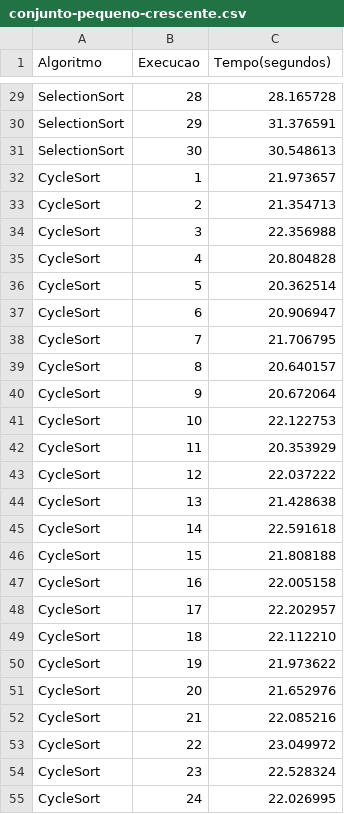
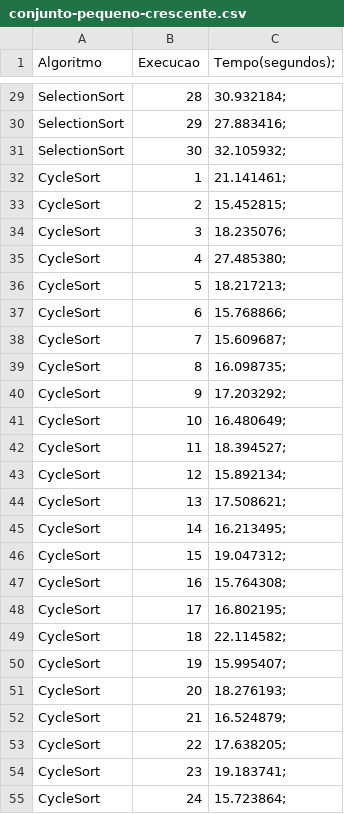
Before and after one commit to clistenesrodger/Projeto-analise-de-algoritmos, a CSV file: conjunto-pequeno-crescente.csv, drawn as a sheet; only a part is shown, gaps mark what is left out; the diff covers the shown part only; the diff names each change by its address in the sheet, - before the commit and + after, or states it on an @@ line.

```diff
--- a/conjunto-pequeno-crescente.csv
+++ b/conjunto-pequeno-crescente.csv
-C1: Tempo(segundos)
+C1: Tempo(segundos);
-C29 (Tempo(segundos);): 28.165728
+C29 (Tempo(segundos);): 30.932184;
-C30 (Tempo(segundos);): 31.376591
+C30 (Tempo(segundos);): 27.883416;
-C31 (Tempo(segundos);): 30.548613
+C31 (Tempo(segundos);): 32.105932;
-C32 (Tempo(segundos);): 21.973657
+C32 (Tempo(segundos);): 21.141461;
-C33 (Tempo(segundos);): 21.354713
+C33 (Tempo(segundos);): 15.452815;
-C34 (Tempo(segundos);): 22.356988
+C34 (Tempo(segundos);): 18.235076;
-C35 (Tempo(segundos);): 20.804828
+C35 (Tempo(segundos);): 27.485380;
-C36 (Tempo(segundos);): 20.362514
+C36 (Tempo(segundos);): 18.217213;
-C37 (Tempo(segundos);): 20.906947
+C37 (Tempo(segundos);): 15.768866;
-C38 (Tempo(segundos);): 21.706795
+C38 (Tempo(segundos);): 15.609687;
-C39 (Tempo(segundos);): 20.640157
+C39 (Tempo(segundos);): 16.098735;
-C40 (Tempo(segundos);): 20.672064
+C40 (Tempo(segundos);): 17.203292;
-C41 (Tempo(segundos);): 22.122753
+C41 (Tempo(segundos);): 16.480649;
-C42 (Tempo(segundos);): 20.353929
+C42 (Tempo(segundos);): 18.394527;
-C43 (Tempo(segundos);): 22.037222
+C43 (Tempo(segundos);): 15.892134;
-C44 (Tempo(segundos);): 21.428638
+C44 (Tempo(segundos);): 17.508621;
-C45 (Tempo(segundos);): 22.591618
+C45 (Tempo(segundos);): 16.213495;
-C46 (Tempo(segundos);): 21.808188
+C46 (Tempo(segundos);): 19.047312;
-C47 (Tempo(segundos);): 22.005158
+C47 (Tempo(segundos);): 15.764308;
-C48 (Tempo(segundos);): 22.202957
+C48 (Tempo(segundos);): 16.802195;
-C49 (Tempo(segundos);): 22.112210
+C49 (Tempo(segundos);): 22.114582;
-C50 (Tempo(segundos);): 21.973622
+C50 (Tempo(segundos);): 15.995407;
-C51 (Tempo(segundos);): 21.652976
+C51 (Tempo(segundos);): 18.276193;
-C52 (Tempo(segundos);): 22.085216
+C52 (Tempo(segundos);): 16.524879;
-C53 (Tempo(segundos);): 23.049972
+C53 (Tempo(segundos);): 17.638205;
-C54 (Tempo(segundos);): 22.528324
+C54 (Tempo(segundos);): 19.183741;
-C55 (Tempo(segundos);): 22.026995
+C55 (Tempo(segundos);): 15.723864;
```
Also changed, not shown: 33 edited cells elsewhere in this file, conjunto-grande-crescente.csv, conjunto-medio-crescente.csv, 49 other files.
